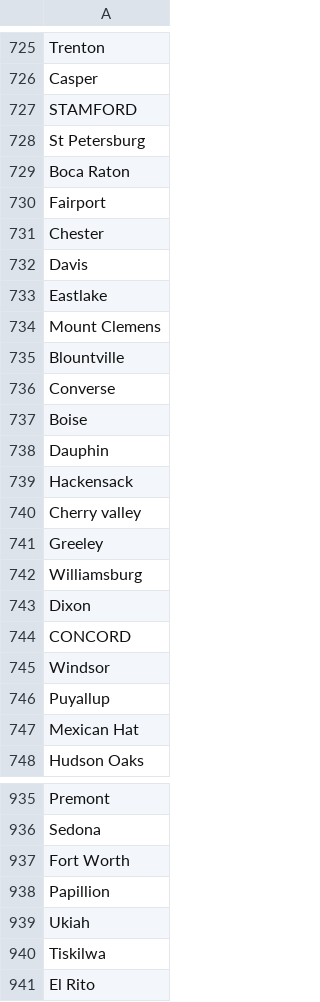
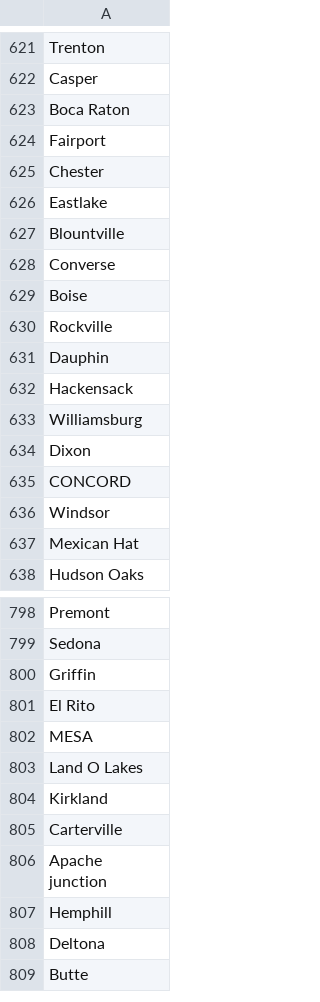
Before and after one commit to candrdk/ProbePosts, a CSV file: data/cities.csv, drawn as a sheet; only a part is shown, gaps mark what is left out; the shorter side is filled out with more unchanged rows; the diff covers the shown part only.

```diff
--- a/data/cities.csv
+++ b/data/cities.csv
@@ -726,4 +622,2 @@ Trenton
 Casper
-STAMFORD
-St Petersburg
 Boca Raton
@@ -731,5 +625,3 @@ Fairport
 Chester
-Davis
 Eastlake
-Mount Clemens
 Blountville
@@ -737,6 +629,5 @@ Converse
 Boise
+Rockville
 Dauphin
 Hackensack
-Cherry valley
-Greeley
 Williamsburg
@@ -745,3 +636,2 @@ CONCORD
 Windsor
-Puyallup
 Mexican Hat
@@ -936,6 +799,3 @@ Premont
 Sedona
-Fort Worth
-Papillion
-Ukiah
-Tiskilwa
+Griffin
 El Rito
```
Also changed, not shown: 131 removed rows, 12 moved rows and 5 edited cells elsewhere in this file, data/follows.csv, data/states.csv, 6 other files.
